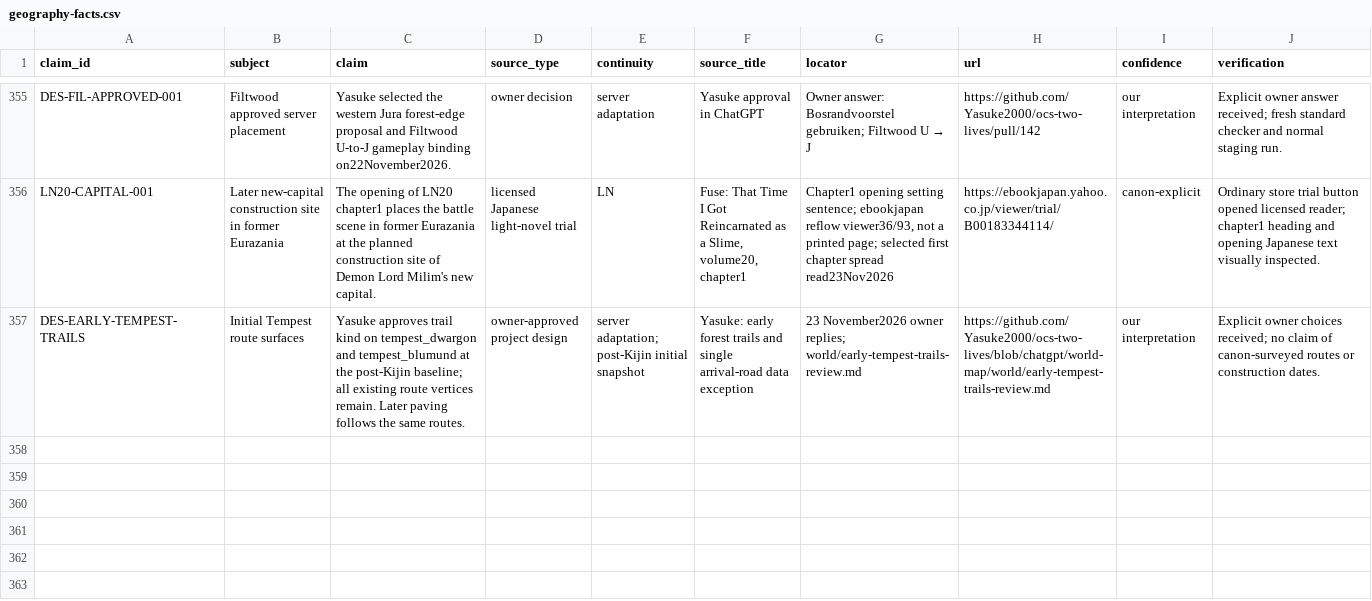
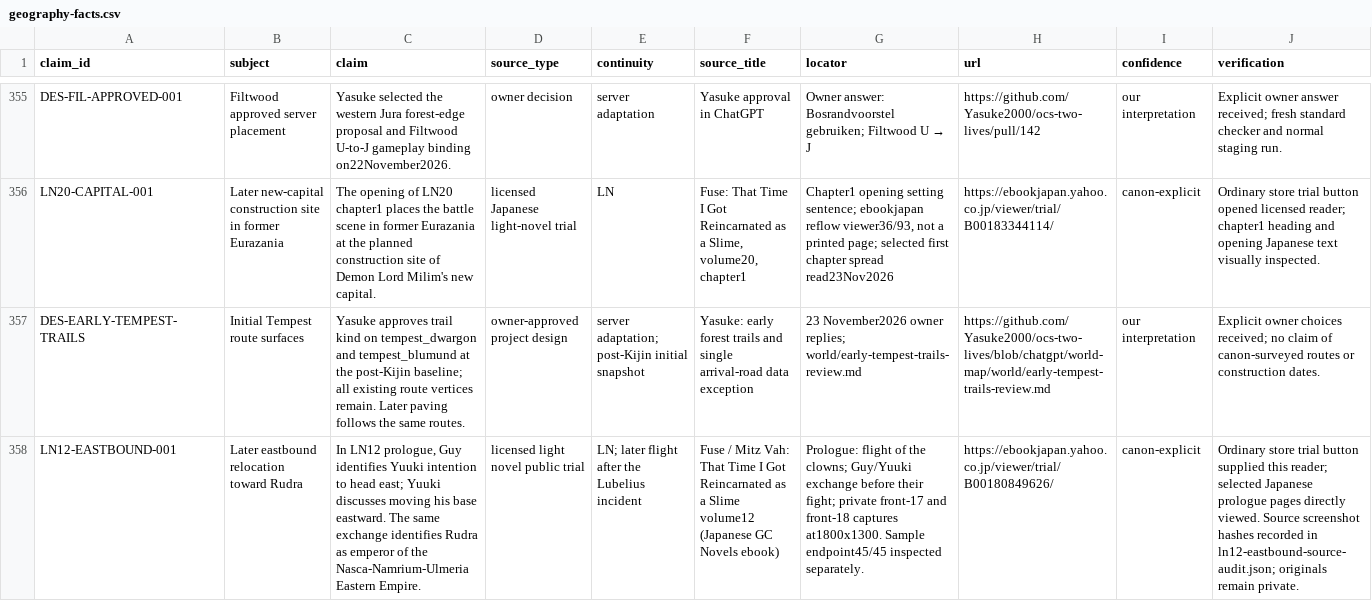
Before and after one commit to Yasuke2000/ocs-two-lives, a CSV file: docs/research/tensura-world-2026-11-19/geography-facts.csv, drawn as a sheet; only a part is shown, gaps mark what is left out; rows hold the shown columns only; the diff names each change by its address in the sheet, - before the commit and + after, or states it on an @@ line.

Commit message:
research: verify scoped LN12 eastbound intention from licensed trial

```diff
--- a/docs/research/tensura-world-2026-11-19/geography-facts.csv
+++ b/docs/research/tensura-world-2026-11-19/geography-facts.csv
+row 358: LN12-EASTBOUND-001 | Later eastbound relocation toward Rudra | In LN12 prologue, Guy identifies Yuuki intention to head east; Yuuki discusses moving his base eastward. The same exchange identifies Rudra as emperor of the Nasca-Namrium-Ulmeria Eastern Empire. | licensed light novel public trial | LN; later flight after the Lubelius incident | Fuse / Mitz Vah: That Time I Got Reincarnated as a Slime volume12 (Japanese GC Novels ebook) | Prologue: flight of the clowns; Guy/Yuuki exchange before their fight; private front-17 and front-18 captures at1800x1300. Sample endpoint45/45 inspected separately. | https://ebookjapan.yahoo.co.jp/viewer/trial/B00180849626/ | canon-explicit | Ordinary store trial button supplied this reader; selected Japanese prologue pages directly viewed. Source screenshot hashes recorded in ln12-eastbound-source-audit.json; originals remain private.
```
Also changed, not shown: docs/research/tensura-world-2026-11-19/source-access.csv, 10 other files.
